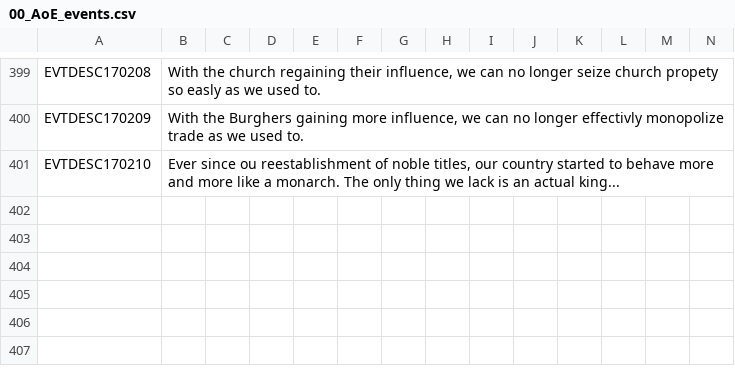
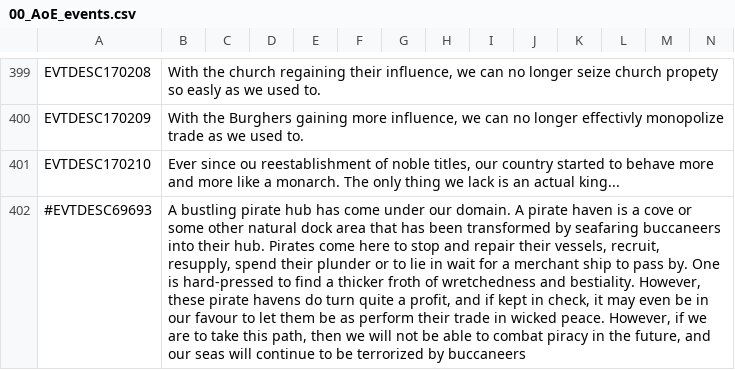
Before and after one commit to AoE-guys/AoE-SP-VERSION-DISCONTINUED-, a CSV file: AOE/localisation/00_AoE_events.csv, drawn as a sheet; only a part is shown, gaps mark what is left out; the diff names each change by its address in the sheet, - before the commit and + after, or states it on an @@ line.

Commit message:
Pirate Republics 1

```diff
--- a/AOE/localisation/00_AoE_events.csv
+++ b/AOE/localisation/00_AoE_events.csv
+row 402: #EVTDESC69693 | A bustling pirate hub has come under our domain. A pirate haven is a cove or some other natural dock area that has been transformed by seafaring buccaneers into their hub. Pirates come here to stop and repair their vessels, recruit, resupply, spend their plunder or to lie in wait for a merchant ship to pass by. One is hard-pressed to find a thicker froth of wretchedness and bestiality. However, these pirate havens do turn quite a profit, and if kept in check, it may even be in our favour to let them be as perform their trade in wicked peace. However, if we are to take this path, then we will not be able to combat piracy in the future, and our seas will continue to be terrorized by buccaneers
```
Also changed, not shown: AOE/localisation/000_AoE_modifiers.csv, 9 other files.
